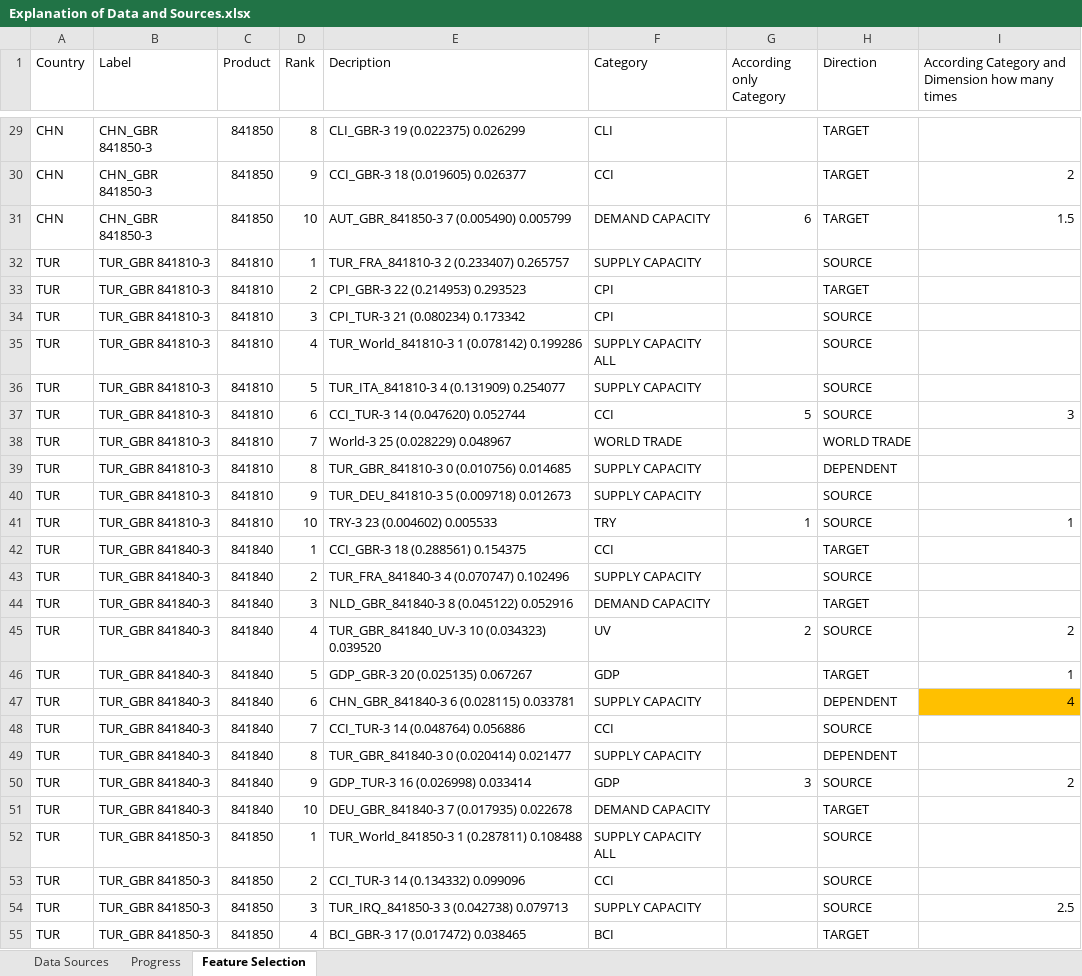
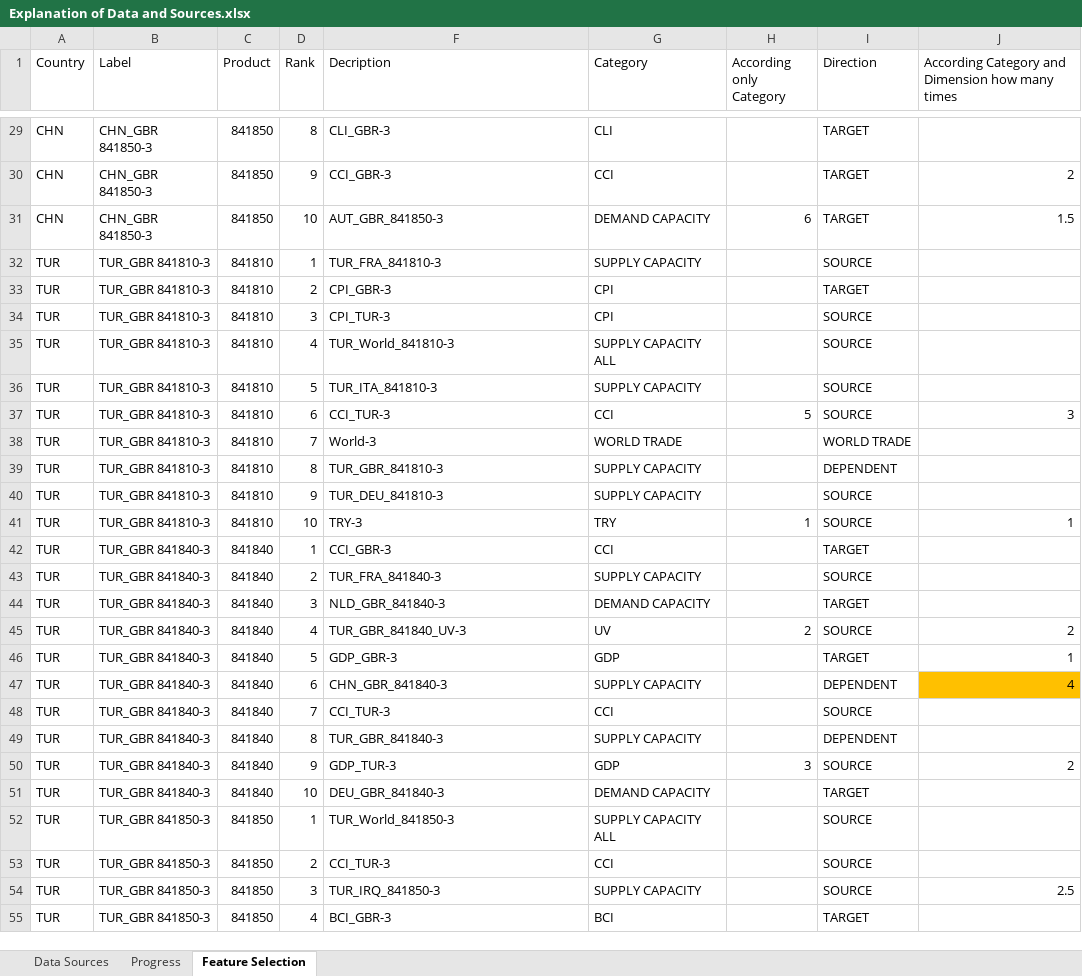
Before and after one commit to ozemre/Thesis_Project, an Excel workbook: Data_Sources_and_Preparation/Explanation of Data and Sources.xlsx, sheet Feature Selection, drawn as a sheet; only a part is shown, gaps mark what is left out; values as stored, in another font and other column widths than the file's, no borders; addresses are those after the commit; the diff covers the shown part only; the diff names each change by its address in the sheet, - before the commit and + after, or states it on an @@ line.

```diff
--- a/Data_Sources_and_Preparation/Explanation of Data and Sources.xlsx (sheet Feature Selection)
+++ b/Data_Sources_and_Preparation/Explanation of Data and Sources.xlsx (sheet Feature Selection)
-F29 (Decription): CLI_GBR-3 19 (0.022375) 0.026299
+F29 (Decription): CLI_GBR-3
-F30 (Decription): CCI_GBR-3 18 (0.019605) 0.026377
+F30 (Decription): CCI_GBR-3
-F31 (Decription): AUT_GBR_841850-3 7 (0.005490) 0.005799
+F31 (Decription): AUT_GBR_841850-3
-F32 (Decription): TUR_FRA_841810-3 2 (0.233407) 0.265757
+F32 (Decription): TUR_FRA_841810-3
-F33 (Decription): CPI_GBR-3 22 (0.214953) 0.293523
+F33 (Decription): CPI_GBR-3
-F34 (Decription): CPI_TUR-3 21 (0.080234) 0.173342
+F34 (Decription): CPI_TUR-3
-F35 (Decription): TUR_World_841810-3 1 (0.078142) 0.199286
+F35 (Decription): TUR_World_841810-3
-F36 (Decription): TUR_ITA_841810-3 4 (0.131909) 0.254077
+F36 (Decription): TUR_ITA_841810-3
-F37 (Decription): CCI_TUR-3 14 (0.047620) 0.052744
+F37 (Decription): CCI_TUR-3
-F38 (Decription): World-3 25 (0.028229) 0.048967
+F38 (Decription): World-3
-F39 (Decription): TUR_GBR_841810-3 0 (0.010756) 0.014685
+F39 (Decription): TUR_GBR_841810-3
-F40 (Decription): TUR_DEU_841810-3 5 (0.009718) 0.012673
+F40 (Decription): TUR_DEU_841810-3
-F41 (Decription): TRY-3 23 (0.004602) 0.005533
+F41 (Decription): TRY-3
-F42 (Decription): CCI_GBR-3 18 (0.288561) 0.154375
+F42 (Decription): CCI_GBR-3
-F43 (Decription): TUR_FRA_841840-3 4 (0.070747) 0.102496
+F43 (Decription): TUR_FRA_841840-3
-F44 (Decription): NLD_GBR_841840-3 8 (0.045122) 0.052916
+F44 (Decription): NLD_GBR_841840-3
-F45 (Decription): TUR_GBR_841840_UV-3 10 (0.034323) 0.039520
+F45 (Decription): TUR_GBR_841840_UV-3
-F46 (Decription): GDP_GBR-3 20 (0.025135) 0.067267
+F46 (Decription): GDP_GBR-3
-F47 (Decription): CHN_GBR_841840-3 6 (0.028115) 0.033781
+F47 (Decription): CHN_GBR_841840-3
-F48 (Decription): CCI_TUR-3 14 (0.048764) 0.056886
+F48 (Decription): CCI_TUR-3
-F49 (Decription): TUR_GBR_841840-3 0 (0.020414) 0.021477
+F49 (Decription): TUR_GBR_841840-3
-F50 (Decription): GDP_TUR-3 16 (0.026998) 0.033414
+F50 (Decription): GDP_TUR-3
-F51 (Decription): DEU_GBR_841840-3 7 (0.017935) 0.022678
+F51 (Decription): DEU_GBR_841840-3
-F52 (Decription): TUR_World_841850-3 1 (0.287811) 0.108488
+F52 (Decription): TUR_World_841850-3
-F53 (Decription): CCI_TUR-3 14 (0.134332) 0.099096
+F53 (Decription): CCI_TUR-3
-F54 (Decription): TUR_IRQ_841850-3 3 (0.042738) 0.079713
+F54 (Decription): TUR_IRQ_841850-3
-F55 (Decription): BCI_GBR-3 17 (0.017472) 0.038465
+F55 (Decription): BCI_GBR-3
```
Also changed, not shown: 33 edited cells elsewhere in this sheet, sheet Progress, sheet Data Sources, charts or pictures, Data_Learning_Prediction/For_Book_Chapter_Feature Selection_TUR/FeatureSelection_TUR_GBR_841840_same-all.xlsx, Data_Learning_Prediction/For_Book_Chapter_Feature Selection_TUR/FeatureSelection_TUR_GBR_841850_same-all.xlsx, 12 other files.
